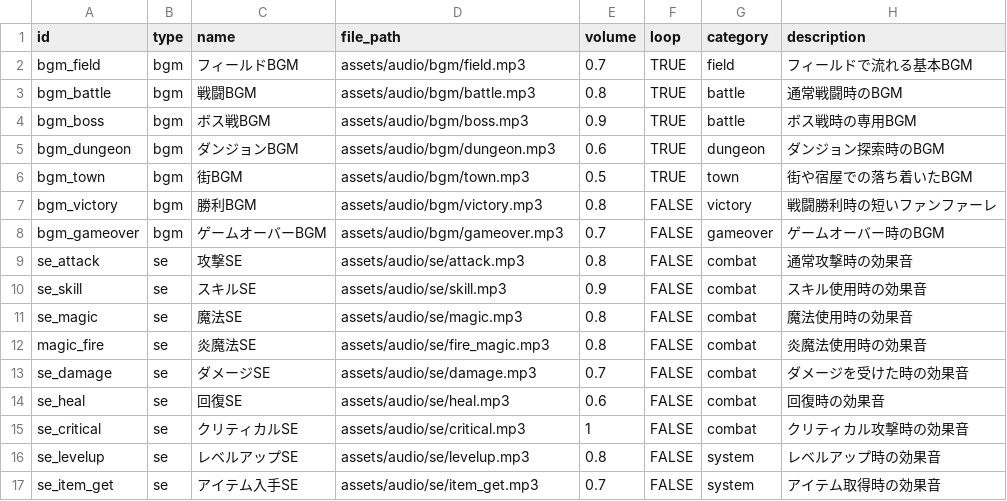
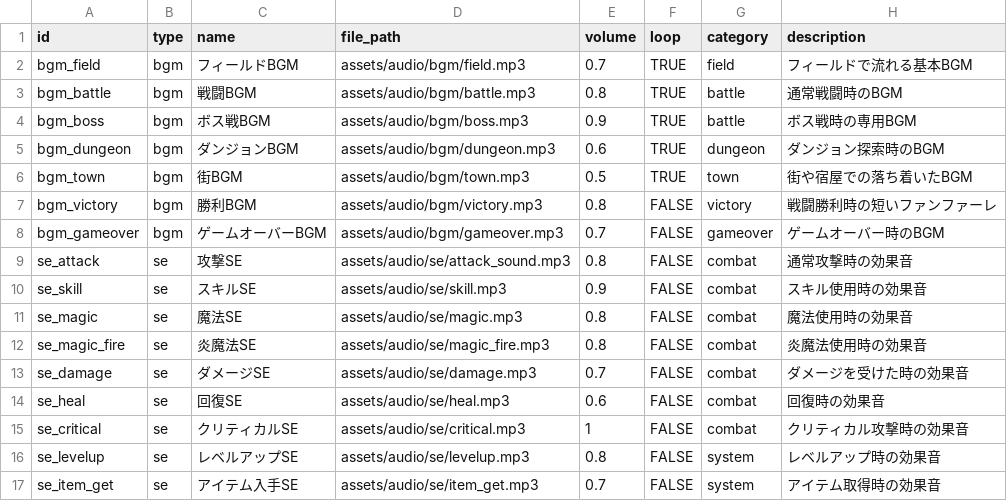
Before and after one commit to asahi0402-arch/fallen-hero-rpg, a CSV file: data/audio.csv, drawn as a sheet; only a part is shown.

```diff
--- a/data/audio.csv
+++ b/data/audio.csv
@@ -8,6 +8,6 @@ bgm_victory,bgm,勝利BGM,assets/audio/bgm/victory.mp3,0.8,FALSE,victory,戦闘
 bgm_gameover,bgm,ゲームオーバーBGM,assets/audio/bgm/gameover.mp3,0.7,FALSE,gameover,ゲームオーバー時のBGM
-se_attack,se,攻撃SE,assets/audio/se/attack.mp3,0.8,FALSE,combat,通常攻撃時の効果音
+se_attack,se,攻撃SE,assets/audio/se/attack_sound.mp3,0.8,FALSE,combat,通常攻撃時の効果音
 se_skill,se,スキルSE,assets/audio/se/skill.mp3,0.9,FALSE,combat,スキル使用時の効果音
 se_magic,se,魔法SE,assets/audio/se/magic.mp3,0.8,FALSE,combat,魔法使用時の効果音
-magic_fire,se,炎魔法SE,assets/audio/se/fire_magic.mp3,0.8,FALSE,combat,炎魔法使用時の効果音
+se_magic_fire,se,炎魔法SE,assets/audio/se/magic_fire.mp3,0.8,FALSE,combat,炎魔法使用時の効果音
 se_damage,se,ダメージSE,assets/audio/se/damage.mp3,0.7,FALSE,combat,ダメージを受けた時の効果音
```
Also changed, not shown: data/characters.csv, data/skills.csv, 25 other files.
